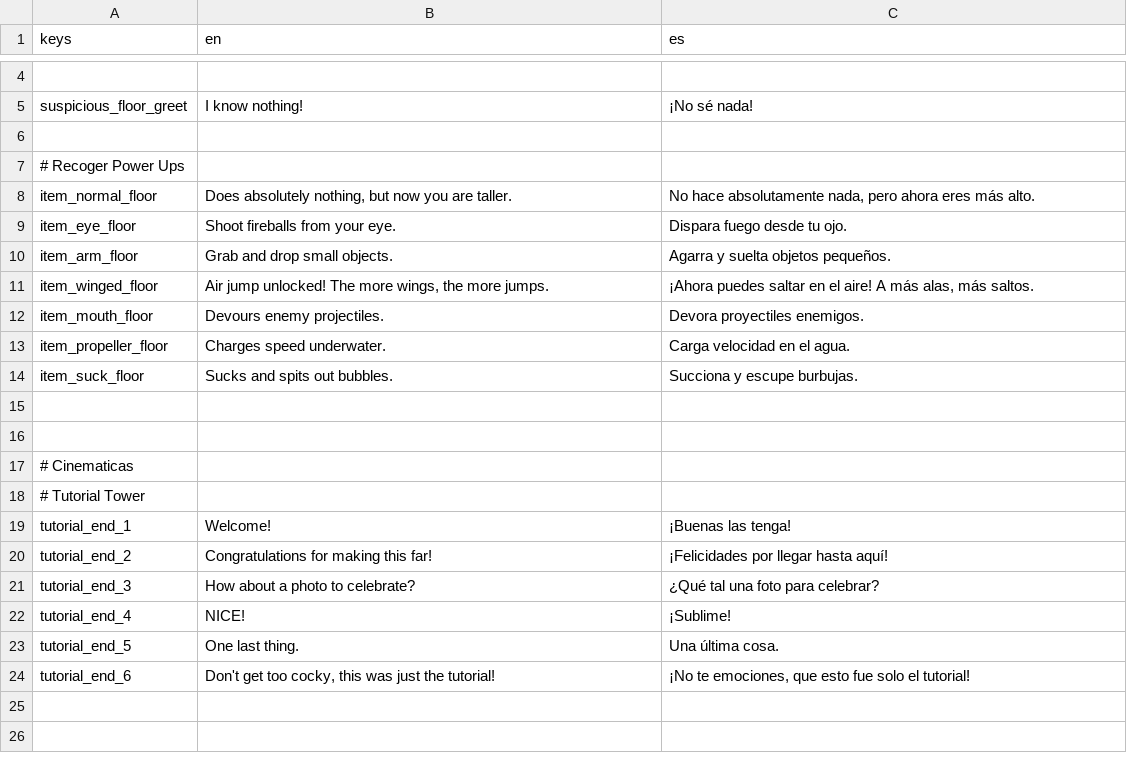
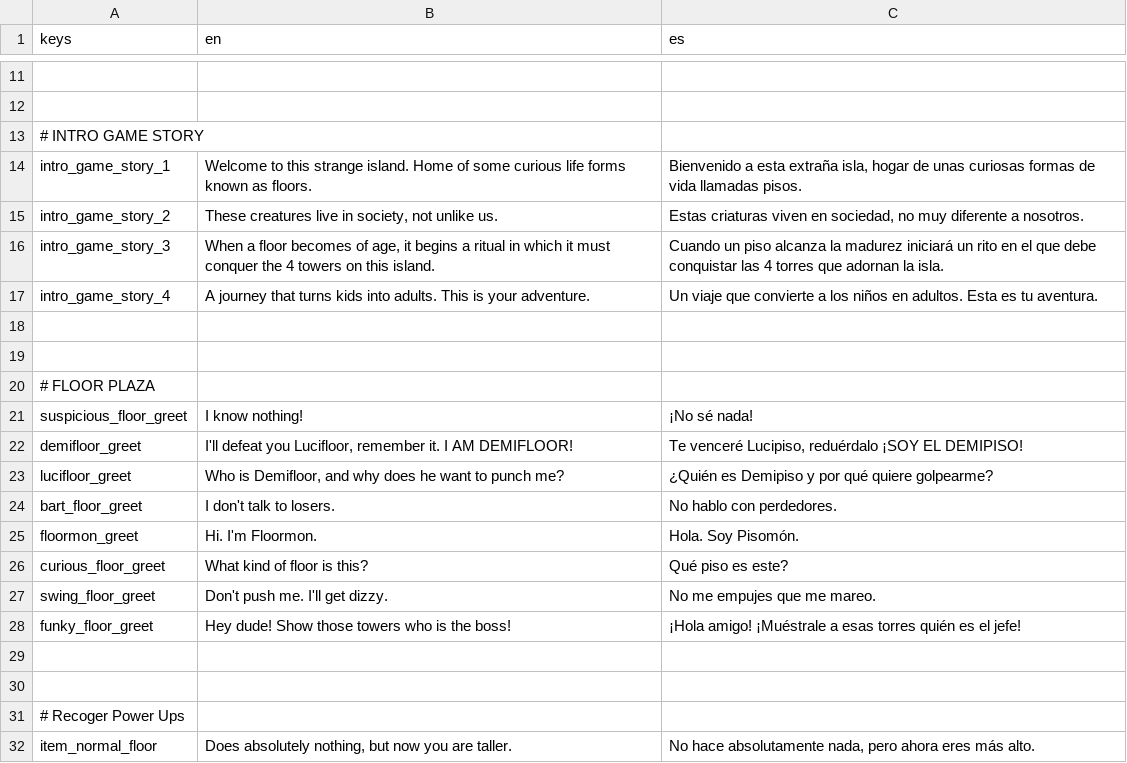
Before and after one commit to EricElMagenta/TowerSquared, a CSV file: sample.csv, drawn as a sheet; only a part is shown, gaps mark what is left out; the shorter side is filled out with more unchanged rows; the diff covers the shown part only; the diff names each change by its address in the sheet, - before the commit and + after, or states it on an @@ line.

Commit message:
Agregada pantalla de inicio, intro del juego e intro del tutorial. Corregidos los pisos pez y propulsor que tapaban la animación de victoria al estar al fondo del stack.

```diff
--- a/sample.csv
+++ b/sample.csv
+row 12: (empty)
+row 13: # INTRO GAME STORY
+row 14: intro_game_story_1 | Welcome to this strange island. Home of some curious life forms known as floors. | Bienvenido a esta extraña isla, hogar de unas curiosas formas de vida llamadas pisos.
+row 15: intro_game_story_2 | These creatures live in society, not unlike us. | Estas criaturas viven en sociedad, no muy diferente a nosotros.
+row 16: intro_game_story_3 | When a floor becomes of age, it begins a ritual in which it must conquer the 4 towers on this island. | Cuando un piso alcanza la madurez iniciará un rito en el que debe conquistar las 4 torres que adornan la isla.
+row 17: intro_game_story_4 | A journey that turns kids into adults. This is your adventure. | Un viaje que convierte a los niños en adultos. Esta es tu aventura.
+row 18: (empty)
+row 19: (empty)
+row 20: # FLOOR PLAZA
+row 22: demifloor_greet | I'll defeat you Lucifloor, remember it. I AM DEMIFLOOR! | Te venceré Lucipiso, reduérdalo ¡SOY EL DEMIPISO!
+row 23: lucifloor_greet | Who is Demifloor, and why does he want to punch me? | ¿Quién es Demipiso y por qué quiere golpearme?
+row 24: bart_floor_greet | I don't talk to losers. | No hablo con perdedores.
+row 25: floormon_greet | Hi. I'm Floormon. | Hola. Soy Pisomón.
+row 26: curious_floor_greet | What kind of floor is this? | Qué piso es este?
+row 27: swing_floor_greet | Don't push me. I'll get dizzy. | No me empujes que me mareo.
+row 28: funky_floor_greet | Hey dude! Show those towers who is the boss! | ¡Hola amigo! ¡Muéstrale a esas torres quién es el jefe!
+row 29: (empty)
```
Also changed, not shown: 7 added rows and 2 edited cells elsewhere in this file, 47 other files.
